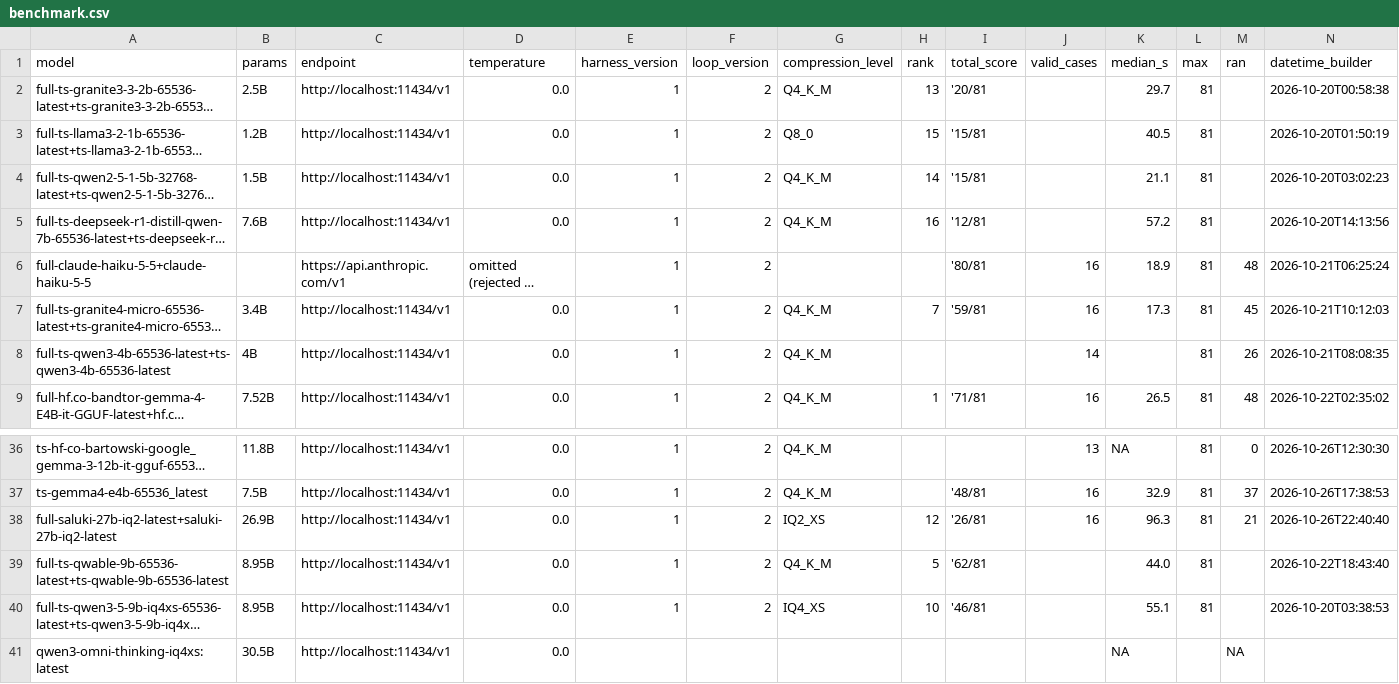
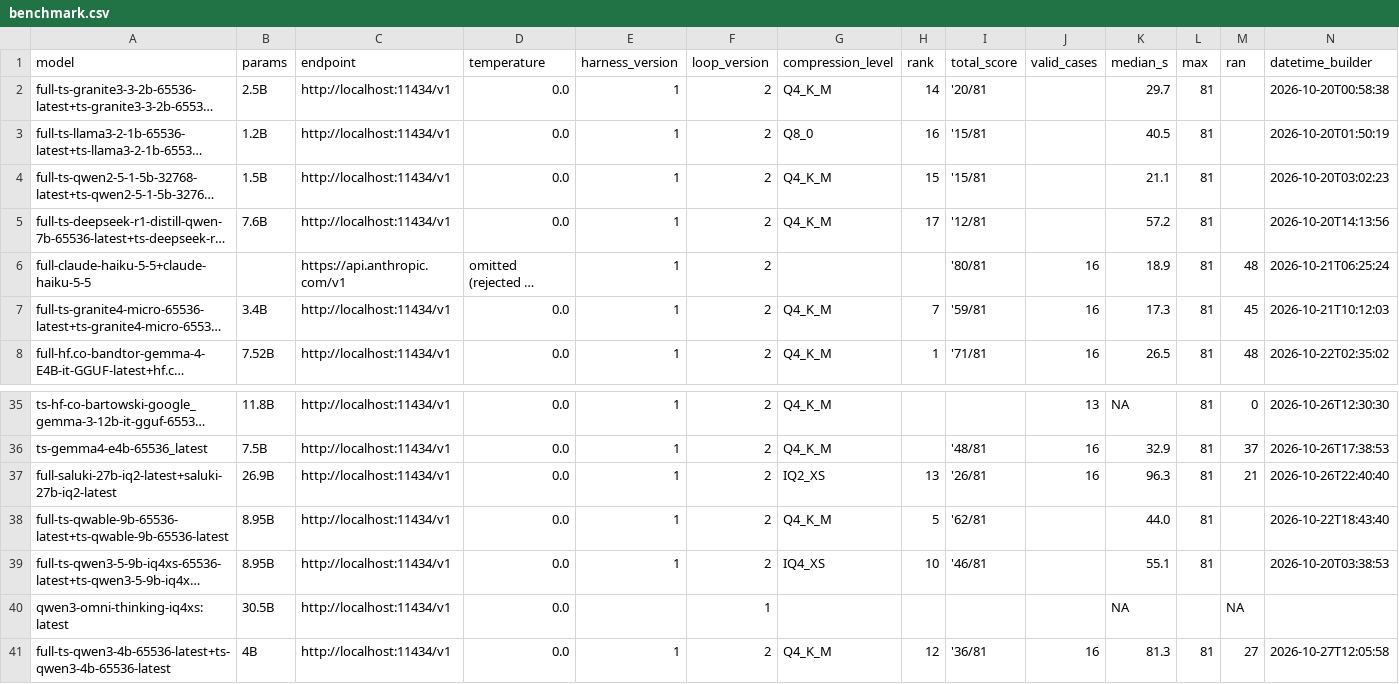
Before and after one commit to maxh8086/tokenfrugal, a CSV file: Benchmark/results/benchmark.csv, drawn as a sheet; only a part is shown, gaps mark what is left out; long unchanged cells end in …; removed rows and columns are numbered as before the commit, all else as after; rows hold the shown columns only; the diff names each change by its address in the sheet, - before the commit and + after, or states it on an @@ line.

```diff
--- a/Benchmark/results/benchmark.csv
+++ b/Benchmark/results/benchmark.csv
-H2 (rank): 13
+H2 (rank): 14
-H3 (rank): 15
+H3 (rank): 16
-H4 (rank): 14
+H4 (rank): 15
-H5 (rank): 16
+H5 (rank): 17
-row 8: full-ts-qwen3-4b-65536-latest+ts-qwen3-4b-65536-latest | 4B | http://localhost:11434/v1 | 0.0 | 1 | 2 | Q4_K_M |  |  | 14 |  | 81 | 26 | 2026-10-21T08:08:35
-H37 (rank): 12
+H37 (rank): 13
-F40 (loop_version): (empty)
+F40 (loop_version): 1
+row 41: full-ts-qwen3-4b-65536-latest+ts-qwen3-4b-65536-latest | 4B | http://localhost:11434/v1 | 0.0 | 1 | 2 | Q4_K_M | 12 | '36/81 | 16 | 81.3 | 81 | 27 | 2026-10-27T12:05:58
```
Also changed, not shown: Benchmark/results/builder.csv, Benchmark/results/hard_test.csv, 9 other files.
